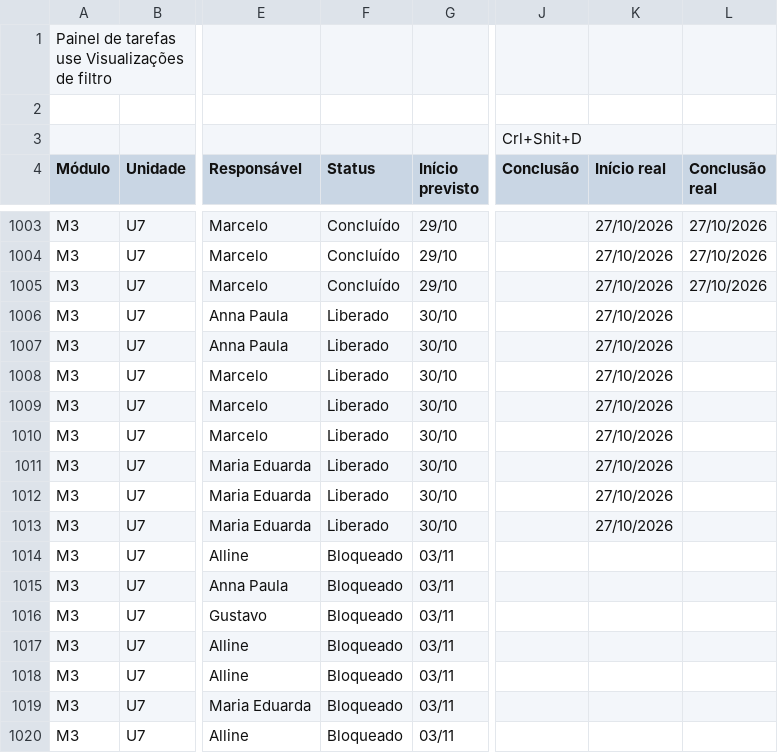
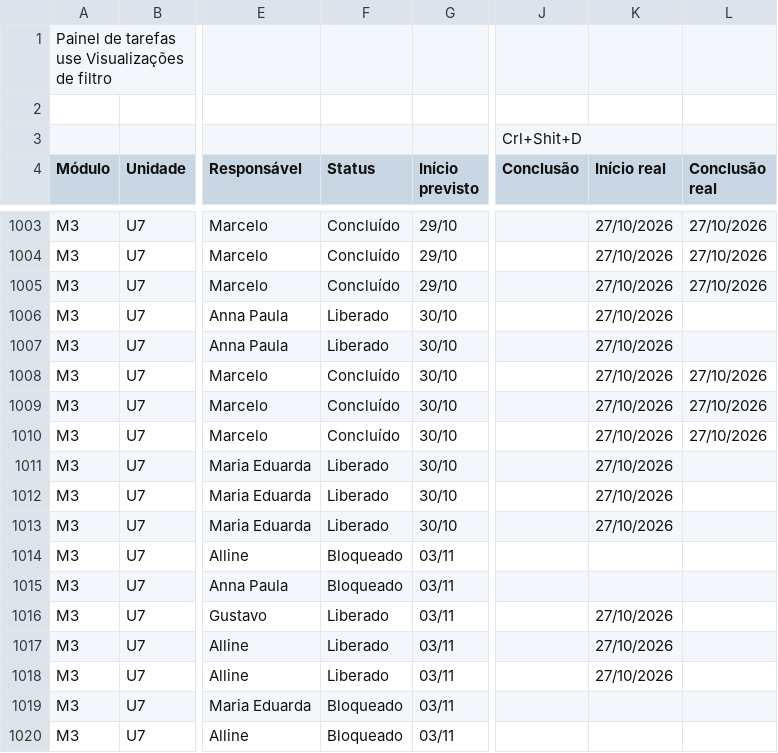
Before and after one commit to Moodle-IFTP-AL/Painel-de-Construcao, a CSV file: painel.csv, drawn as a sheet; only a part is shown, gaps mark what is left out; the diff names each change by its address in the sheet, - before the commit and + after, or states it on an @@ line.

Commit message:
esteira: dados de 27/10/2026 18:45

```diff
--- a/painel.csv
+++ b/painel.csv
-F1008:F1010 (Status): Liberado
+F1008:F1010 (Status): Concluído
-L1008:L1010 (Conclusão real): (empty)
+L1008:L1010 (Conclusão real): 27/10/2026
-F1016:F1018 (Status): Bloqueado
+F1016:F1018 (Status): Liberado
-K1016:K1018 (Início real): (empty)
+K1016:K1018 (Início real): 27/10/2026
```
